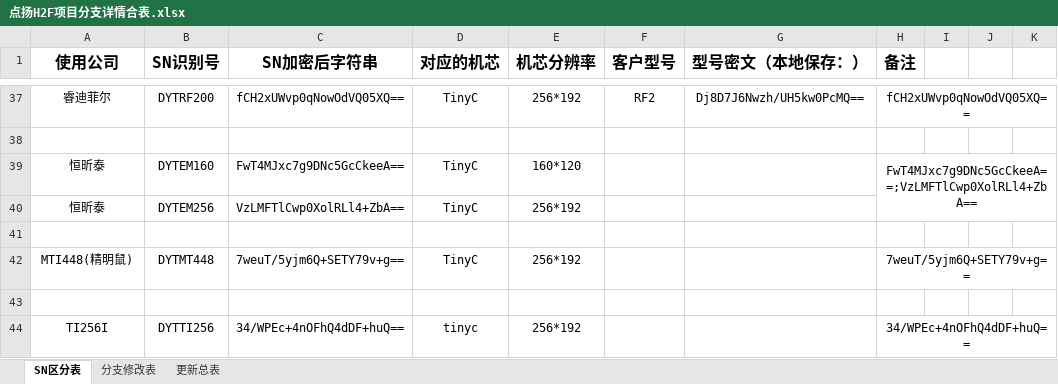
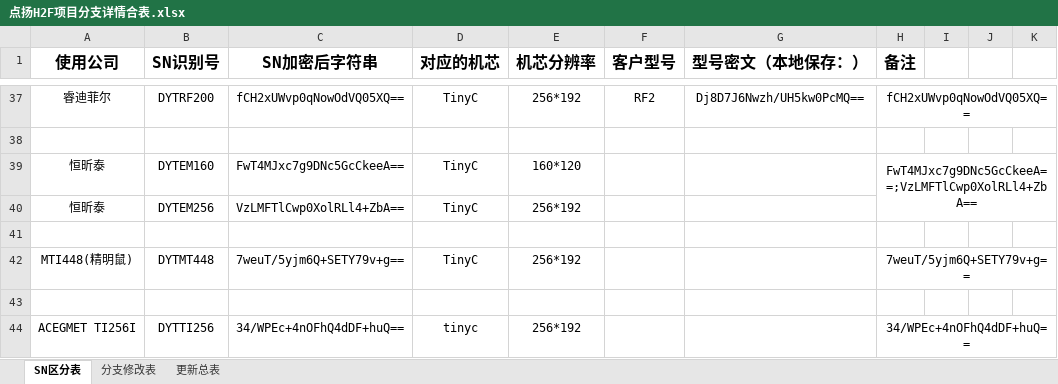
Before and after one commit to 2825331776/dy_1, an Excel workbook: app/点扬H2F项目分支详情合表.xlsx, sheet SN区分表, drawn as a sheet; only a part is shown, gaps mark what is left out; values as stored, in another font and other column widths than the file's, no borders; the diff names each change by its address in the sheet, - before the commit and + after, or states it on an @@ line.

Commit message:
分支：dyt_targetApi31_0825 版本：VersionName:1.5.08 ,VersionCode:258 1、修改语言切换模板，新增了 ACEGMET TI256分支。 1、更改边缘锯齿，圆形展示View的 选中状态边框颜色。图库涂鸦色条选择 添加 黑色与白色 的渐变色 2、修改 高温增益 和 低温增益 的芬兰 瑞典翻译
上传时间：2022年12月19日19:19:43

```diff
--- a/app/点扬H2F项目分支详情合表.xlsx (sheet SN区分表)
+++ b/app/点扬H2F项目分支详情合表.xlsx (sheet SN区分表)
-A44 (使用公司): TI256I
+A44 (使用公司): ACEGMET TI256I
```
Also changed, not shown: 46 other files.
